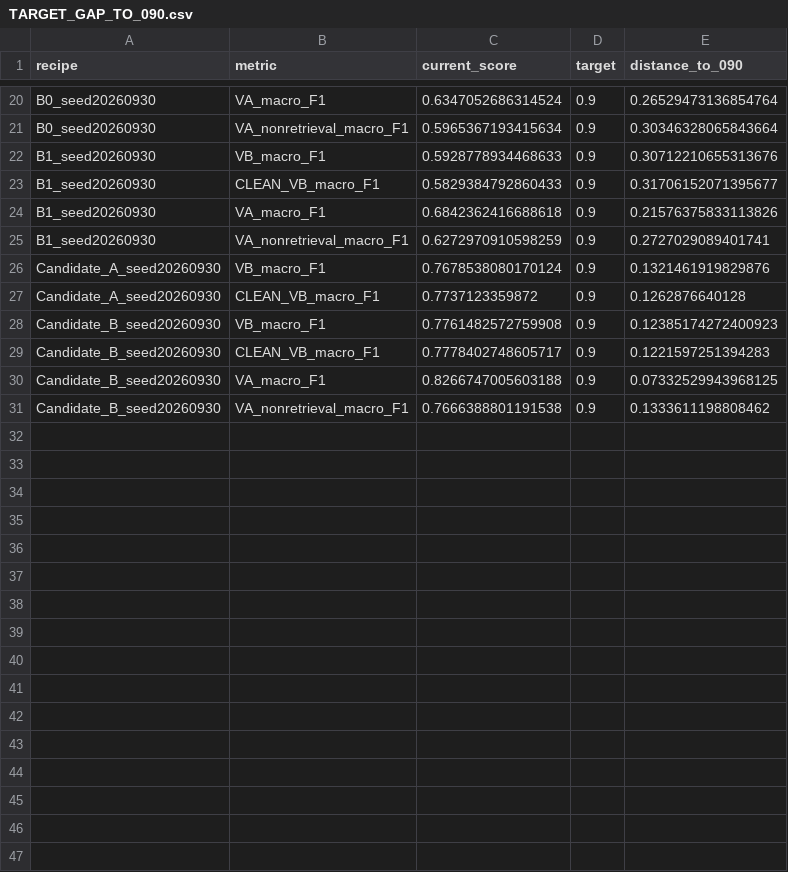
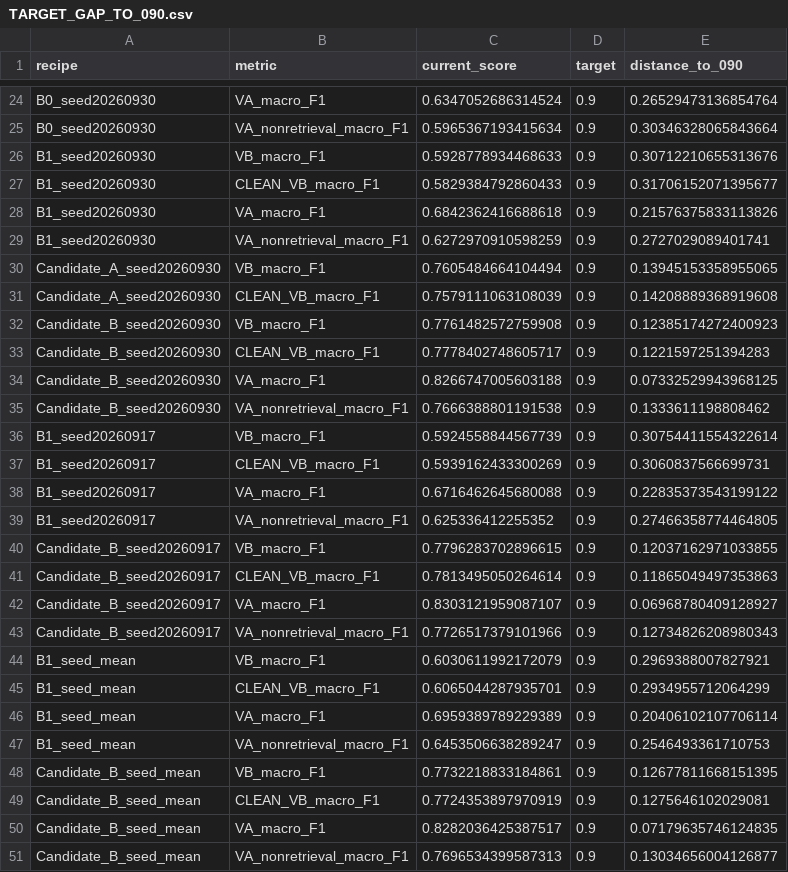
Before and after one commit to khalwaniev/defhs, a CSV file: runs/RS-DEFHS-SYSTEM3-WAVE1-001/TARGET_GAP_TO_090.csv, drawn as a sheet; only a part is shown, gaps mark what is left out; the diff covers the shown part only.

```diff
--- a/runs/RS-DEFHS-SYSTEM3-WAVE1-001/TARGET_GAP_TO_090.csv
+++ b/runs/RS-DEFHS-SYSTEM3-WAVE1-001/TARGET_GAP_TO_090.csv
@@ -25,4 +29,4 @@ B1_seed20260930,VA_macro_F1,0.6842362416688618,0.9,0.21576375833113826
 B1_seed20260930,VA_nonretrieval_macro_F1,0.6272970910598259,0.9,0.2727029089401741
-Candidate_A_seed20260930,VB_macro_F1,0.7678538080170124,0.9,0.1321461919829876
-Candidate_A_seed20260930,CLEAN_VB_macro_F1,0.7737123359872,0.9,0.1262876640128
+Candidate_A_seed20260930,VB_macro_F1,0.7605484664104494,0.9,0.13945153358955065
+Candidate_A_seed20260930,CLEAN_VB_macro_F1,0.7579111063108039,0.9,0.14208889368919608
 Candidate_B_seed20260930,VB_macro_F1,0.7761482572759908,0.9,0.12385174272400923
@@ -31 +35,17 @@ Candidate_B_seed20260930,VA_macro_F1,0.8266747005603188,0.9,0.07332529943968125
 Candidate_B_seed20260930,VA_nonretrieval_macro_F1,0.7666388801191538,0.9,0.1333611198808462
+B1_seed20260917,VB_macro_F1,0.5924558844567739,0.9,0.30754411554322614
+B1_seed20260917,CLEAN_VB_macro_F1,0.5939162433300269,0.9,0.3060837566699731
+B1_seed20260917,VA_macro_F1,0.6716462645680088,0.9,0.22835373543199122
+B1_seed20260917,VA_nonretrieval_macro_F1,0.625336412255352,0.9,0.27466358774464805
+Candidate_B_seed20260917,VB_macro_F1,0.7796283702896615,0.9,0.12037162971033855
+Candidate_B_seed20260917,CLEAN_VB_macro_F1,0.7813495050264614,0.9,0.11865049497353863
+Candidate_B_seed20260917,VA_macro_F1,0.8303121959087107,0.9,0.06968780409128927
+Candidate_B_seed20260917,VA_nonretrieval_macro_F1,0.7726517379101966,0.9,0.12734826208980343
+B1_seed_mean,VB_macro_F1,0.6030611992172079,0.9,0.2969388007827921
+B1_seed_mean,CLEAN_VB_macro_F1,0.6065044287935701,0.9,0.2934955712064299
+B1_seed_mean,VA_macro_F1,0.6959389789229389,0.9,0.20406102107706114
+B1_seed_mean,VA_nonretrieval_macro_F1,0.6453506638289247,0.9,0.2546493361710753
+Candidate_B_seed_mean,VB_macro_F1,0.7732218833184861,0.9,0.12677811668151395
+Candidate_B_seed_mean,CLEAN_VB_macro_F1,0.7724353897970919,0.9,0.1275646102029081
+Candidate_B_seed_mean,VA_macro_F1,0.8282036425387517,0.9,0.07179635746124835
+Candidate_B_seed_mean,VA_nonretrieval_macro_F1,0.7696534399587313,0.9,0.13034656004126877
```
Also changed, not shown: 4 added rows and 4 edited cells elsewhere in this file, runs/RS-DEFHS-SYSTEM3-WAVE1-001/ATTEMPTED_COMPARISONS.csv, runs/RS-DEFHS-SYSTEM3-WAVE1-001/W1_METRIC_SUMMARY.csv, 16 other files.
